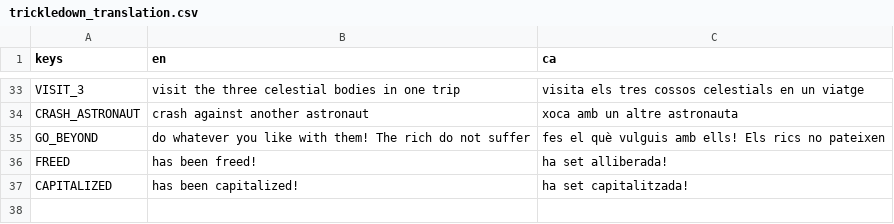
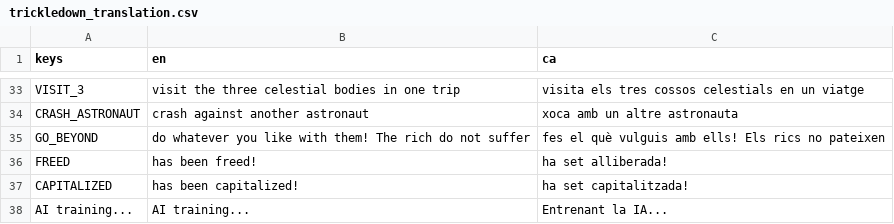
Before and after one commit to quimnuss/trickledown, a CSV file: data/trickledown_translation.csv, drawn as a sheet; only a part is shown, gaps mark what is left out.

Commit message:
fix: fallback to montserrat, add one translation

```diff
--- a/data/trickledown_translation.csv
+++ b/data/trickledown_translation.csv
@@ -37 +37,2 @@ FREED,has been freed!,ha set alliberada!
 CAPITALIZED,has been capitalized!,ha set capitalitzada!
+AI training...,AI training...,Entrenant la IA...
```
Also changed, not shown: 4 other files.
